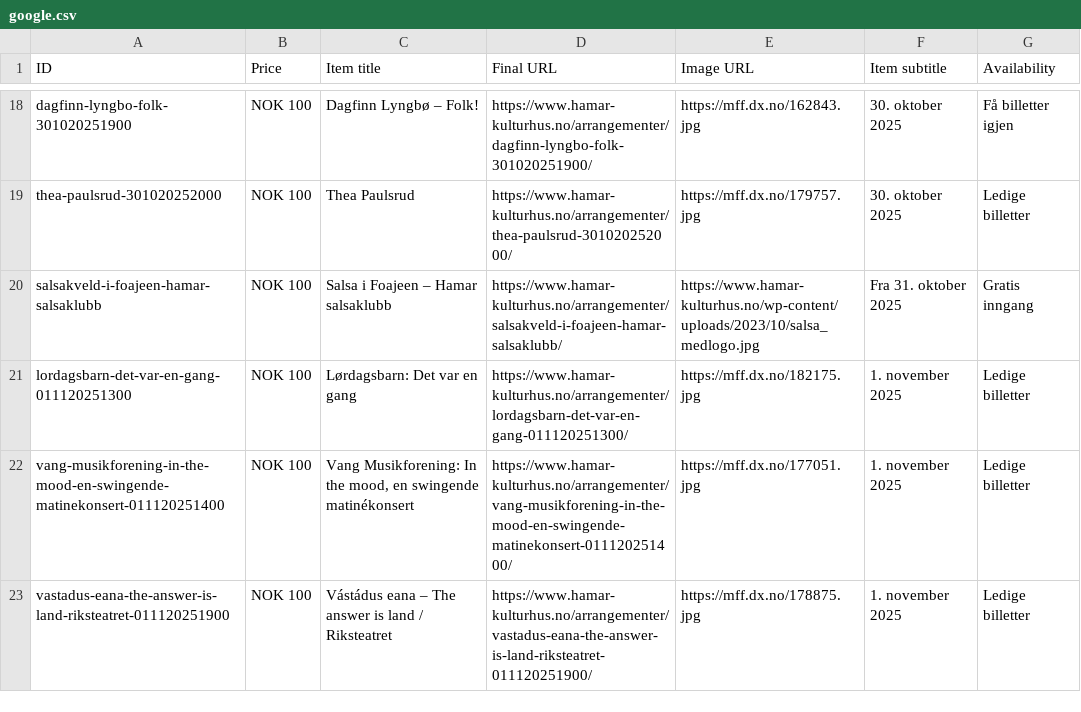
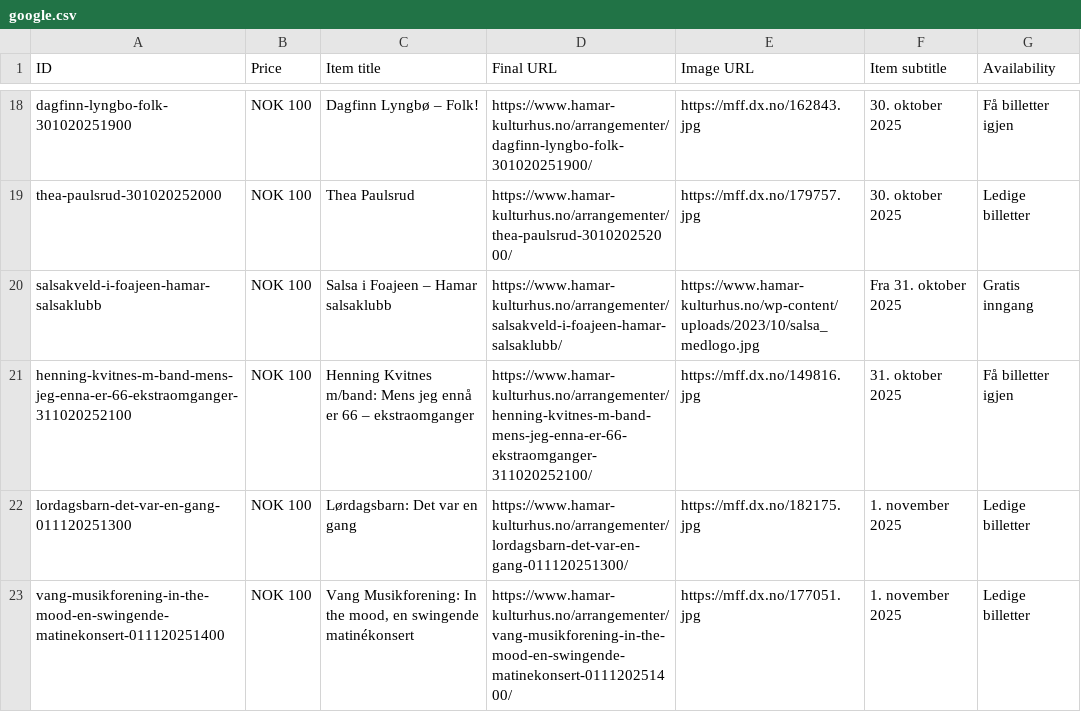
Before and after one commit to opmthomassen/hamar, a CSV file: google.csv, drawn as a sheet; only a part is shown, gaps mark what is left out; the shorter side is filled out with more unchanged rows; the diff names each change by its address in the sheet, - before the commit and + after, or states it on an @@ line.

```diff
--- a/google.csv
+++ b/google.csv
+row 21: henning-kvitnes-m-band-mens-jeg-enna-er-66-ekstraomganger-311020252100 | NOK 100 | Henning Kvitnes m/band: Mens jeg ennå er 66 – ekstraomganger | https://www.hamar-kulturhus.no/arrangementer/henning-kvitnes-m-band-mens-jeg-enna-er-66-ekstraomganger-311020252100/ | https://mff.dx.no/149816.jpg | 31. oktober 2025 | Få billetter igjen
```
Also changed, not shown: meta.csv.
